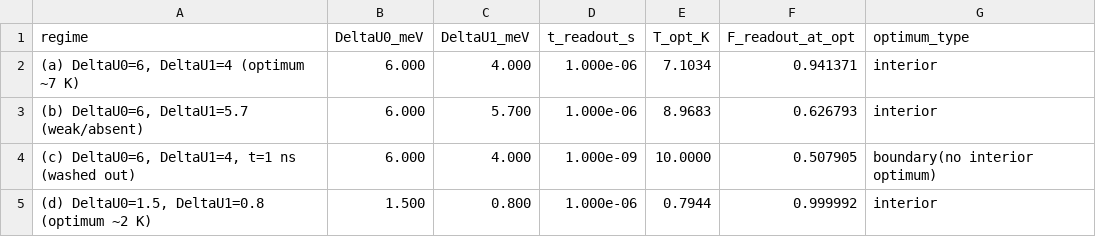
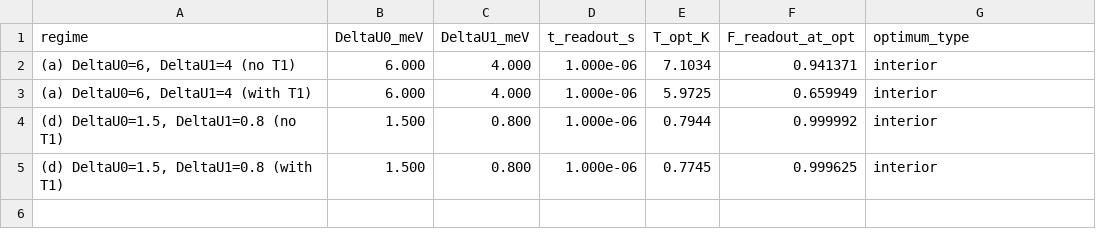
Before and after one commit to semura4/tensor_network_llm, a CSV file: hotq_pareto_v3/data/optimum_points.csv, drawn as a sheet.

```diff
--- a/hotq_pareto_v3/data/optimum_points.csv
+++ b/hotq_pareto_v3/data/optimum_points.csv
@@ -1,5 +1,5 @@
 regime,DeltaU0_meV,DeltaU1_meV,t_readout_s,T_opt_K,F_readout_at_opt,optimum_type
-"(a) DeltaU0=6, DeltaU1=4 (optimum ~7 K)",6.000,4.000,1.000e-06,7.1034,0.941371,interior
-"(b) DeltaU0=6, DeltaU1=5.7 (weak/absent)",6.000,5.700,1.000e-06,8.9683,0.626793,interior
-"(c) DeltaU0=6, DeltaU1=4, t=1 ns (washed out)",6.000,4.000,1.000e-09,10.0000,0.507905,boundary(no interior optimum)
-"(d) DeltaU0=1.5, DeltaU1=0.8 (optimum ~2 K)",1.500,0.800,1.000e-06,0.7944,0.999992,interior
+"(a) DeltaU0=6, DeltaU1=4 (no T1)",6.000,4.000,1.000e-06,7.1034,0.941371,interior
+"(a) DeltaU0=6, DeltaU1=4 (with T1)",6.000,4.000,1.000e-06,5.9725,0.659949,interior
+"(d) DeltaU0=1.5, DeltaU1=0.8 (no T1)",1.500,0.800,1.000e-06,0.7944,0.999992,interior
+"(d) DeltaU0=1.5, DeltaU1=0.8 (with T1)",1.500,0.800,1.000e-06,0.7745,0.999625,interior
```
Also changed, not shown: hotq_pareto_v3/data/error_heatmap.csv, 7 other files.
